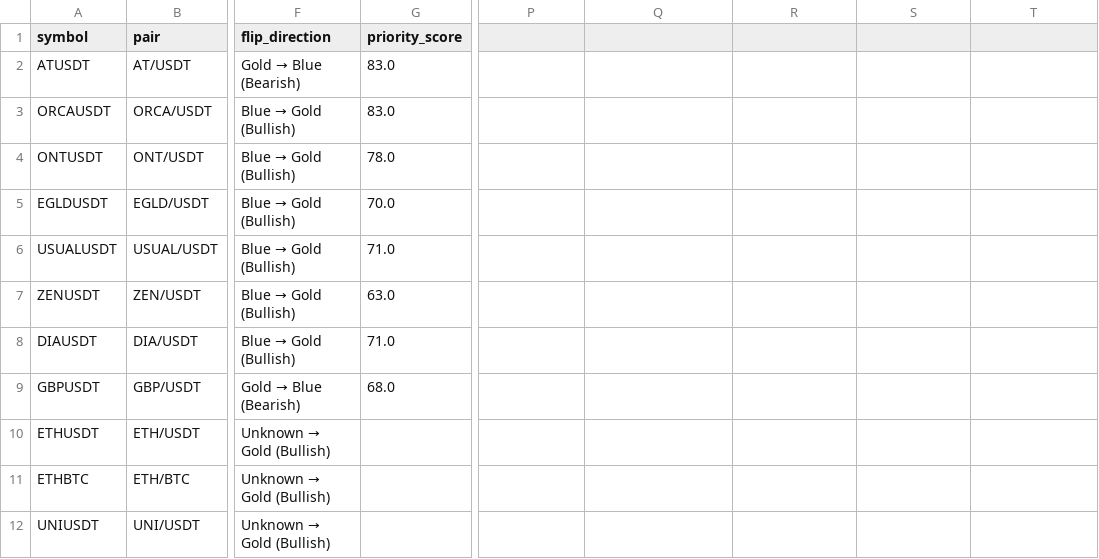
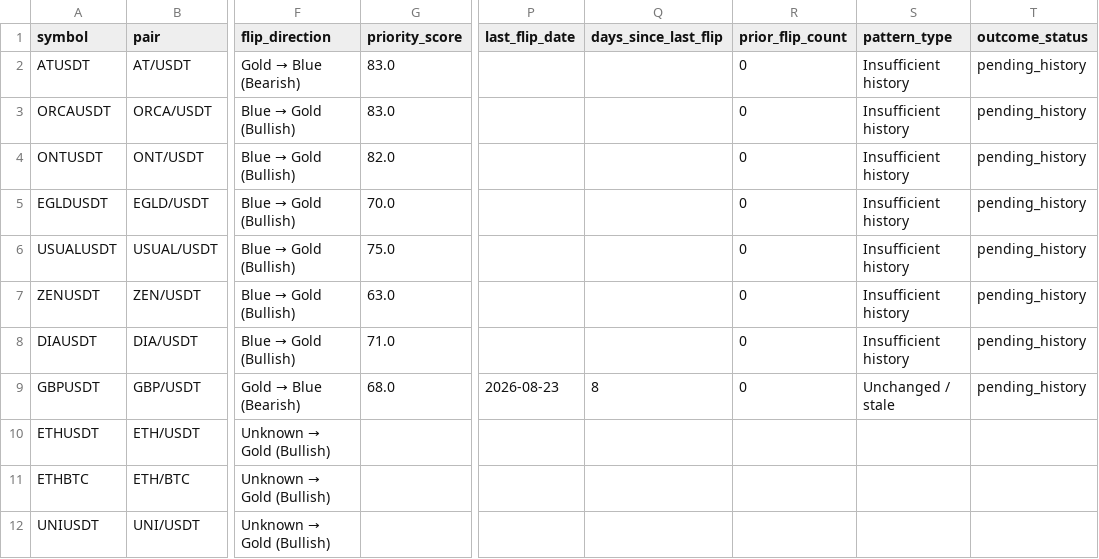
Before and after one commit to gramzy0/adaptive-trend-intelligence, a CSV file: public/preview/private_crypto_dashboard.csv, drawn as a sheet; only a part is shown, gaps mark what is left out; the diff names each change by its address in the sheet, - before the commit and + after, or states it on an @@ line.

Commit message:
Update unlisted preview (2026-08-31)

```diff
--- a/public/preview/private_crypto_dashboard.csv
+++ b/public/preview/private_crypto_dashboard.csv
-P1: (empty)
+P1: last_flip_date
-Q1: (empty)
+Q1: days_since_last_flip
-R1: (empty)
+R1: prior_flip_count
-S1: (empty)
+S1: pattern_type
-T1: (empty)
+T1: outcome_status
-R2:R9 (prior_flip_count): (empty)
+R2:R9 (prior_flip_count): 0
-S2:S8 (pattern_type): (empty)
+S2:S8 (pattern_type): Insufficient history
-T2:T9 (outcome_status): (empty)
+T2:T9 (outcome_status): pending_history
-G4 (priority_score): 78.0
+G4 (priority_score): 82.0
-G6 (priority_score): 71.0
+G6 (priority_score): 75.0
-P9 (last_flip_date): (empty)
+P9 (last_flip_date): 2026-08-23
-Q9 (days_since_last_flip): (empty)
+Q9 (days_since_last_flip): 8
-S9 (pattern_type): (empty)
+S9 (pattern_type): Unchanged / stale
```
Also changed, not shown: 12 other files.
